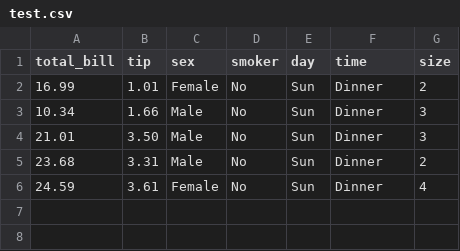
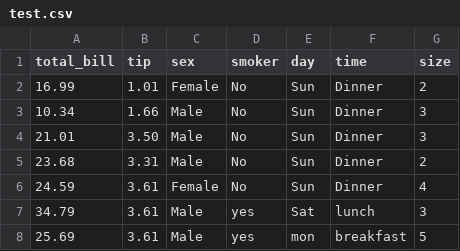
Before and after one commit to kutanapayal/python-pandas, a CSV file: test.csv, drawn as a sheet.

Commit message:
Update test.csv

```diff
--- a/test.csv
+++ b/test.csv
@@ -6 +6,3 @@ total_bill,tip,sex,smoker,day,time,size
 24.59,3.61,Female,No,Sun,Dinner,4
+34.79,3.61,Male,yes,Sat,lunch,3
+25.69,3.61,Male,yes,mon,breakfast,5
```
